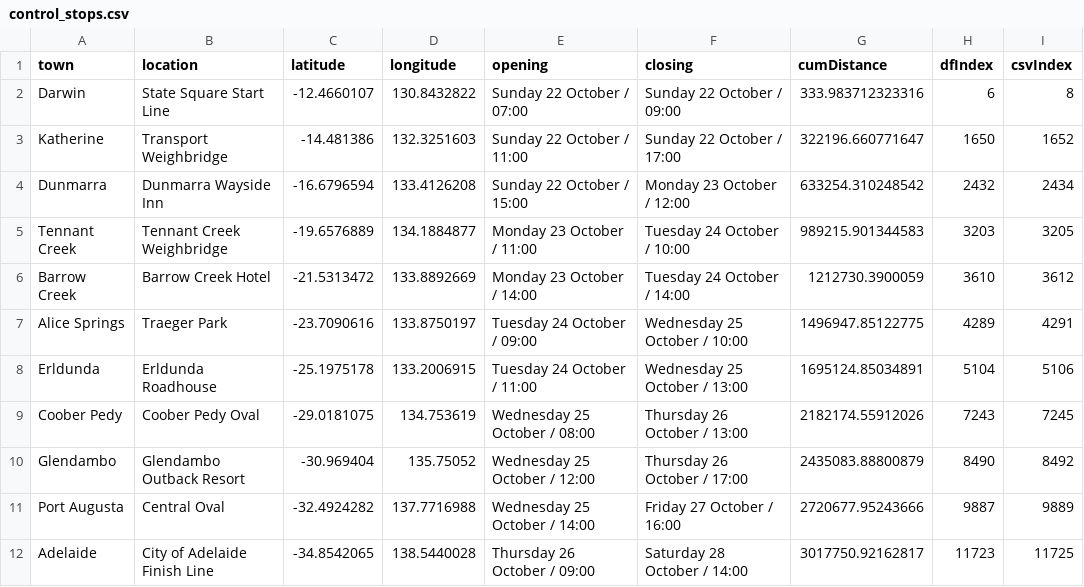
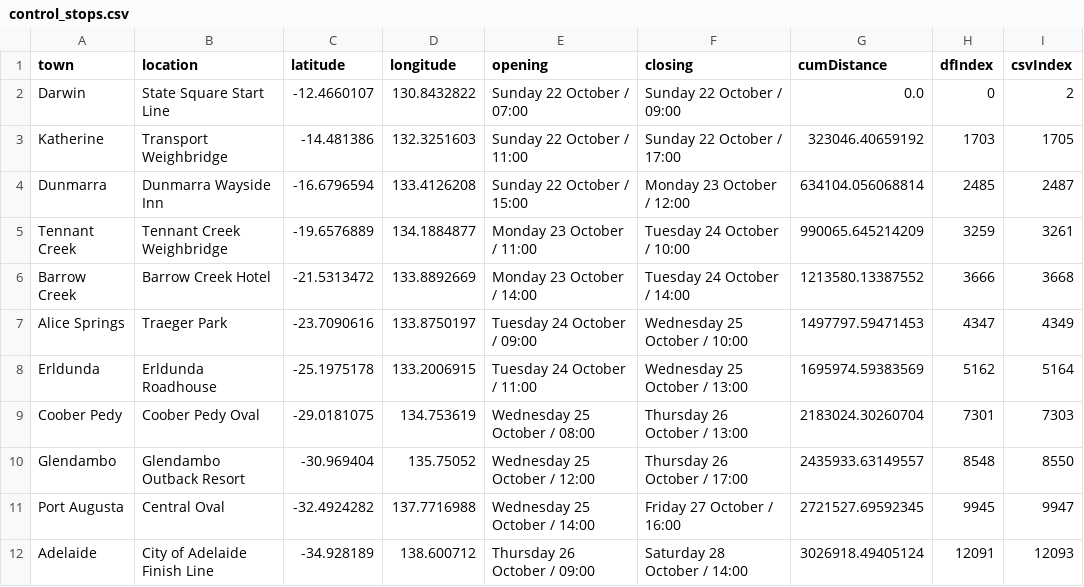
Before and after one commit to acentauri-solar-racing/ss_offline_data, a CSV file: route/BWSC/control_stops.csv, drawn as a sheet.

Commit message:
control stops ready

```diff
--- a/route/BWSC/control_stops.csv
+++ b/route/BWSC/control_stops.csv
@@ -1,12 +1,12 @@
 town,location,latitude,longitude,opening,closing,cumDistance,dfIndex,csvIndex
-Darwin,State Square Start Line,-12.4660107,130.8432822,Sunday 22 October / 07:00,Sunday 22 October / 09:00,333.983712323316,6,8
-Katherine,Transport Weighbridge,-14.481386,132.3251603,Sunday 22 October / 11:00,Sunday 22 October / 17:00,322196.660771647,1650,1652
-Dunmarra, Dunmarra Wayside Inn,-16.6796594,133.4126208,Sunday 22 October / 15:00,Monday 23 October / 12:00,633254.310248542,2432,2434
-Tennant Creek,Tennant Creek Weighbridge,-19.6576889,134.1884877,Monday 23 October / 11:00,Tuesday 24 October / 10:00,989215.901344583,3203,3205
-Barrow Creek,Barrow Creek Hotel,-21.5313472,133.8892669,Monday 23 October / 14:00,Tuesday 24 October / 14:00,1212730.3900059,3610,3612
-Alice Springs,Traeger Park,-23.7090616,133.8750197,Tuesday 24 October / 09:00,Wednesday 25 October / 10:00,1496947.85122775,4289,4291
-Erldunda, Erldunda Roadhouse,-25.1975178,133.2006915,Tuesday 24 October / 11:00,Wednesday 25 October / 13:00,1695124.85034891,5104,5106
-Coober Pedy,Coober Pedy Oval,-29.0181075,134.753619,Wednesday 25 October / 08:00,Thursday 26 October / 13:00,2182174.55912026,7243,7245
-Glendambo, Glendambo Outback Resort,-30.969404,135.75052,Wednesday 25 October / 12:00,Thursday 26 October / 17:00,2435083.88800879,8490,8492
-Port Augusta,Central Oval,-32.4924282,137.7716988,Wednesday 25 October / 14:00,Friday 27 October / 16:00,2720677.95243666,9887,9889
-Adelaide, City of Adelaide Finish Line,-34.8542065,138.5440028,Thursday 26 October / 09:00,Saturday 28 October / 14:00,3017750.92162817,11723,11725
+Darwin,State Square Start Line,-12.4660107,130.8432822,Sunday 22 October / 07:00,Sunday 22 October / 09:00,0.0,0,2
+Katherine,Transport Weighbridge,-14.481386,132.3251603,Sunday 22 October / 11:00,Sunday 22 October / 17:00,323046.40659192,1703,1705
+Dunmarra, Dunmarra Wayside Inn,-16.6796594,133.4126208,Sunday 22 October / 15:00,Monday 23 October / 12:00,634104.056068814,2485,2487
+Tennant Creek,Tennant Creek Weighbridge,-19.6576889,134.1884877,Monday 23 October / 11:00,Tuesday 24 October / 10:00,990065.645214209,3259,3261
+Barrow Creek,Barrow Creek Hotel,-21.5313472,133.8892669,Monday 23 October / 14:00,Tuesday 24 October / 14:00,1213580.13387552,3666,3668
+Alice Springs,Traeger Park,-23.7090616,133.8750197,Tuesday 24 October / 09:00,Wednesday 25 October / 10:00,1497797.59471453,4347,4349
+Erldunda, Erldunda Roadhouse,-25.1975178,133.2006915,Tuesday 24 October / 11:00,Wednesday 25 October / 13:00,1695974.59383569,5162,5164
+Coober Pedy,Coober Pedy Oval,-29.0181075,134.753619,Wednesday 25 October / 08:00,Thursday 26 October / 13:00,2183024.30260704,7301,7303
+Glendambo, Glendambo Outback Resort,-30.969404,135.75052,Wednesday 25 October / 12:00,Thursday 26 October / 17:00,2435933.63149557,8548,8550
+Port Augusta,Central Oval,-32.4924282,137.7716988,Wednesday 25 October / 14:00,Friday 27 October / 16:00,2721527.69592345,9945,9947
+Adelaide, City of Adelaide Finish Line,-34.928189,138.600712,Thursday 26 October / 09:00,Saturday 28 October / 14:00,3026918.49405124,12091,12093
```
